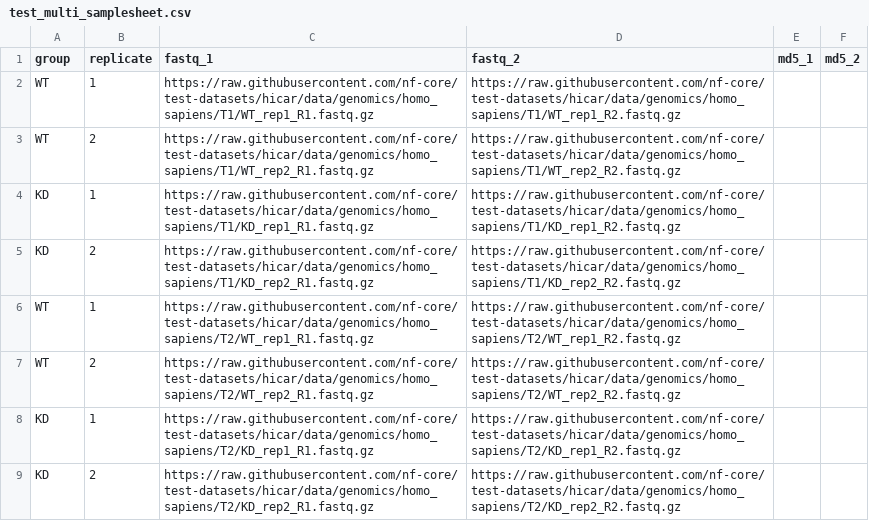
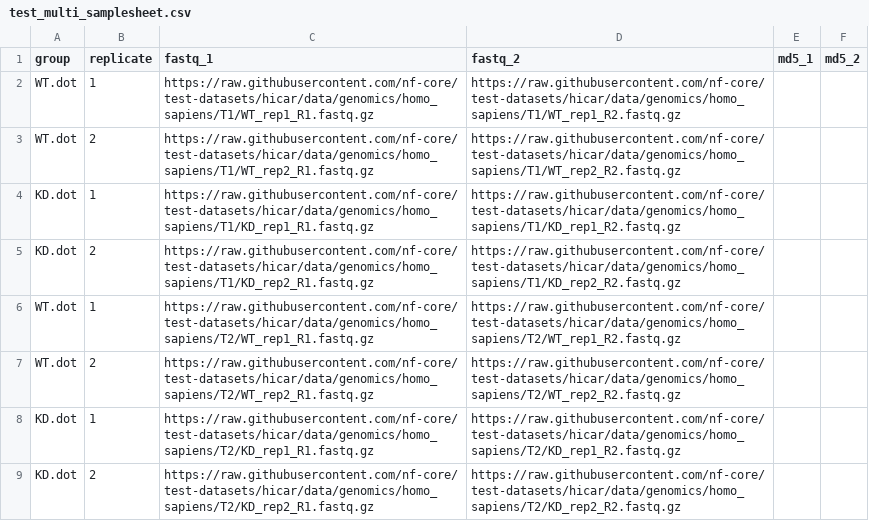
Before and after one commit to nf-core/hicar, a CSV file: assets/test_multi_samplesheet.csv, drawn as a sheet.

Commit message:
replace the dots by '_' in the samples name

```diff
--- a/assets/test_multi_samplesheet.csv
+++ b/assets/test_multi_samplesheet.csv
@@ -1,9 +1,9 @@
 group,replicate,fastq_1,fastq_2,md5_1,md5_2
-WT,1,https://raw.githubusercontent.com/nf-core/test-datasets/hicar/data/genomics/homo_sapiens/T1/WT_rep1_R1.fastq.gz,https://raw.githubusercontent.com/nf-core/test-datasets/hicar/data/genomics/homo_sapiens/T1/WT_rep1_R2.fastq.gz,,
-WT,2,https://raw.githubusercontent.com/nf-core/test-datasets/hicar/data/genomics/homo_sapiens/T1/WT_rep2_R1.fastq.gz,https://raw.githubusercontent.com/nf-core/test-datasets/hicar/data/genomics/homo_sapiens/T1/WT_rep2_R2.fastq.gz,,
-KD,1,https://raw.githubusercontent.com/nf-core/test-datasets/hicar/data/genomics/homo_sapiens/T1/KD_rep1_R1.fastq.gz,https://raw.githubusercontent.com/nf-core/test-datasets/hicar/data/genomics/homo_sapiens/T1/KD_rep1_R2.fastq.gz,,
-KD,2,https://raw.githubusercontent.com/nf-core/test-datasets/hicar/data/genomics/homo_sapiens/T1/KD_rep2_R1.fastq.gz,https://raw.githubusercontent.com/nf-core/test-datasets/hicar/data/genomics/homo_sapiens/T1/KD_rep2_R2.fastq.gz,,
-WT,1,https://raw.githubusercontent.com/nf-core/test-datasets/hicar/data/genomics/homo_sapiens/T2/WT_rep1_R1.fastq.gz,https://raw.githubusercontent.com/nf-core/test-datasets/hicar/data/genomics/homo_sapiens/T2/WT_rep1_R2.fastq.gz,,
-WT,2,https://raw.githubusercontent.com/nf-core/test-datasets/hicar/data/genomics/homo_sapiens/T2/WT_rep2_R1.fastq.gz,https://raw.githubusercontent.com/nf-core/test-datasets/hicar/data/genomics/homo_sapiens/T2/WT_rep2_R2.fastq.gz,,
-KD,1,https://raw.githubusercontent.com/nf-core/test-datasets/hicar/data/genomics/homo_sapiens/T2/KD_rep1_R1.fastq.gz,https://raw.githubusercontent.com/nf-core/test-datasets/hicar/data/genomics/homo_sapiens/T2/KD_rep1_R2.fastq.gz,,
-KD,2,https://raw.githubusercontent.com/nf-core/test-datasets/hicar/data/genomics/homo_sapiens/T2/KD_rep2_R1.fastq.gz,https://raw.githubusercontent.com/nf-core/test-datasets/hicar/data/genomics/homo_sapiens/T2/KD_rep2_R2.fastq.gz,,
+WT.dot,1,https://raw.githubusercontent.com/nf-core/test-datasets/hicar/data/genomics/homo_sapiens/T1/WT_rep1_R1.fastq.gz,https://raw.githubusercontent.com/nf-core/test-datasets/hicar/data/genomics/homo_sapiens/T1/WT_rep1_R2.fastq.gz,,
+WT.dot,2,https://raw.githubusercontent.com/nf-core/test-datasets/hicar/data/genomics/homo_sapiens/T1/WT_rep2_R1.fastq.gz,https://raw.githubusercontent.com/nf-core/test-datasets/hicar/data/genomics/homo_sapiens/T1/WT_rep2_R2.fastq.gz,,
+KD.dot,1,https://raw.githubusercontent.com/nf-core/test-datasets/hicar/data/genomics/homo_sapiens/T1/KD_rep1_R1.fastq.gz,https://raw.githubusercontent.com/nf-core/test-datasets/hicar/data/genomics/homo_sapiens/T1/KD_rep1_R2.fastq.gz,,
+KD.dot,2,https://raw.githubusercontent.com/nf-core/test-datasets/hicar/data/genomics/homo_sapiens/T1/KD_rep2_R1.fastq.gz,https://raw.githubusercontent.com/nf-core/test-datasets/hicar/data/genomics/homo_sapiens/T1/KD_rep2_R2.fastq.gz,,
+WT.dot,1,https://raw.githubusercontent.com/nf-core/test-datasets/hicar/data/genomics/homo_sapiens/T2/WT_rep1_R1.fastq.gz,https://raw.githubusercontent.com/nf-core/test-datasets/hicar/data/genomics/homo_sapiens/T2/WT_rep1_R2.fastq.gz,,
+WT.dot,2,https://raw.githubusercontent.com/nf-core/test-datasets/hicar/data/genomics/homo_sapiens/T2/WT_rep2_R1.fastq.gz,https://raw.githubusercontent.com/nf-core/test-datasets/hicar/data/genomics/homo_sapiens/T2/WT_rep2_R2.fastq.gz,,
+KD.dot,1,https://raw.githubusercontent.com/nf-core/test-datasets/hicar/data/genomics/homo_sapiens/T2/KD_rep1_R1.fastq.gz,https://raw.githubusercontent.com/nf-core/test-datasets/hicar/data/genomics/homo_sapiens/T2/KD_rep1_R2.fastq.gz,,
+KD.dot,2,https://raw.githubusercontent.com/nf-core/test-datasets/hicar/data/genomics/homo_sapiens/T2/KD_rep2_R1.fastq.gz,https://raw.githubusercontent.com/nf-core/test-datasets/hicar/data/genomics/homo_sapiens/T2/KD_rep2_R2.fastq.gz,,
```
Also changed, not shown: 3 other files.
